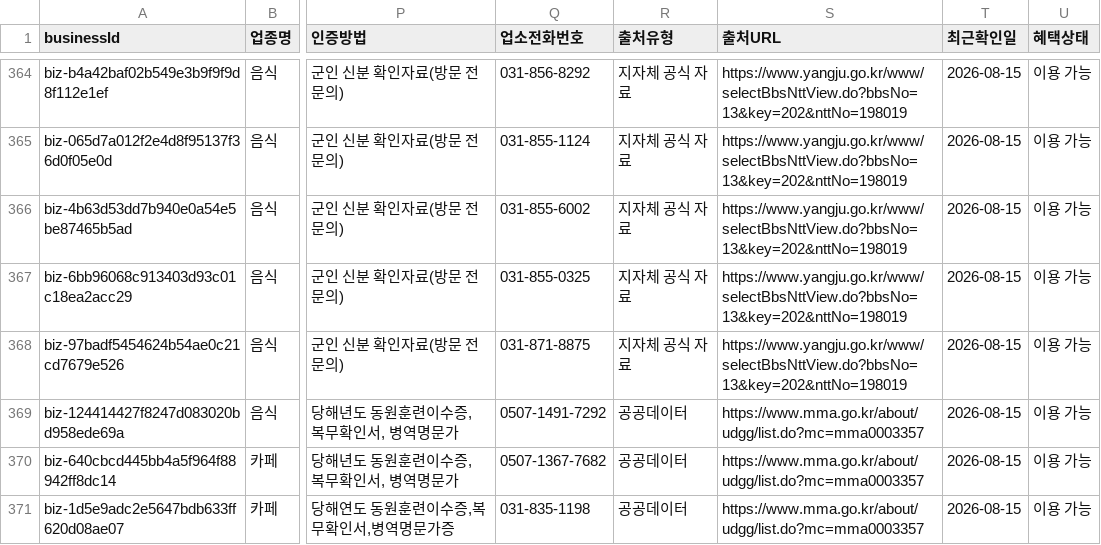
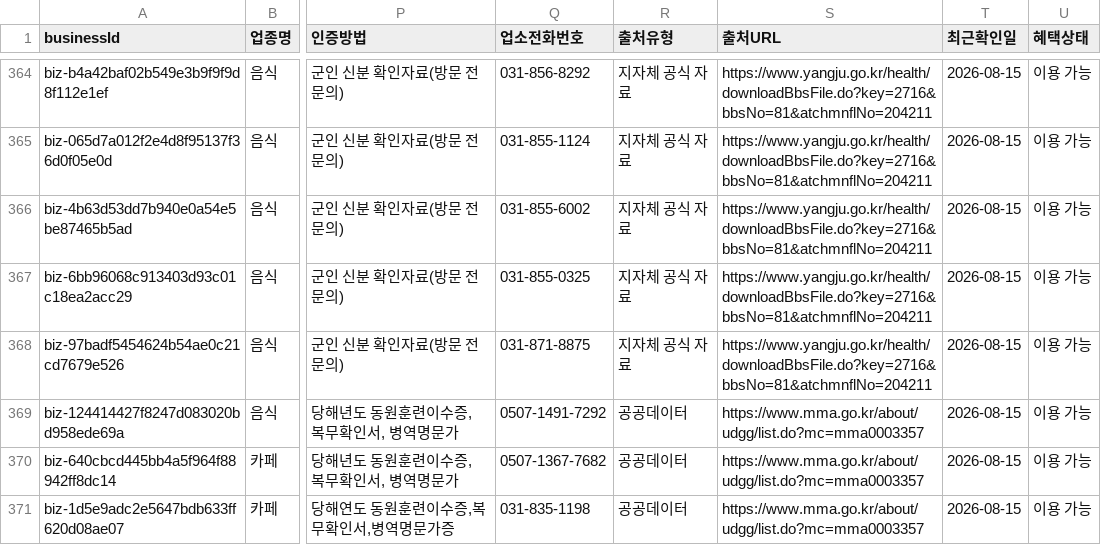
Before and after one commit to jelleoo/MILIMAP, a CSV file: data/canonical/capital-area-military-benefits.csv, drawn as a sheet; only a part is shown, gaps mark what is left out; the diff covers the shown part only; the diff names each change by its address in the sheet, - before the commit and + after, or states it on an @@ line.

Commit message:
fix(data): update Yangju canonical XLSX URL, add neutral transport User-Agent, and route Yangju XLSX to LEGACY retention (#177)
Closes #176

```diff
--- a/data/canonical/capital-area-military-benefits.csv
+++ b/data/canonical/capital-area-military-benefits.csv
-S364:S368 (출처URL): https://www.yangju.go.kr/www/selectBbsNttView.do?bbsNo=13&key=202&nttNo=198019
+S364:S368 (출처URL): https://www.yangju.go.kr/health/downloadBbsFile.do?key=2716&bbsNo=81&atchmnflNo=204211
```
Also changed, not shown: 27 edited cells elsewhere in this file, 5 other files.
